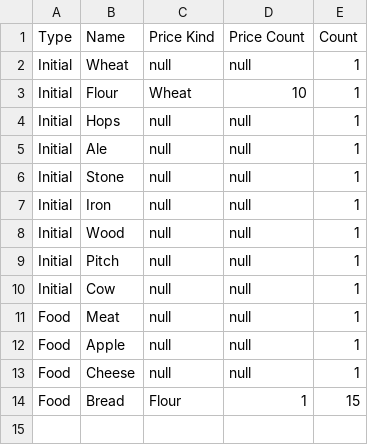
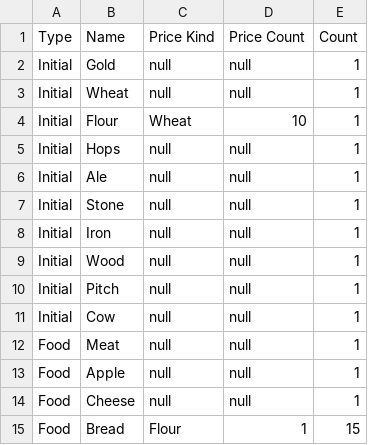
Before and after one commit to sahand-es/stronghold, a CSV file: Stronghold/src/main/resources/ResourceAndFood.csv, drawn as a sheet.

```diff
--- a/Stronghold/src/main/resources/ResourceAndFood.csv
+++ b/Stronghold/src/main/resources/ResourceAndFood.csv
@@ -1,2 +1,3 @@
 Type,Name,Price Kind,Price Count,Count
+Initial,Gold,null,null,1
 Initial,Wheat,null,null,1
```
Also changed, not shown: Stronghold/src/main/resources/WeaponAndArmour.csv, Stronghold/target/classes/ResourceAndFood.csv, 20 other files.
